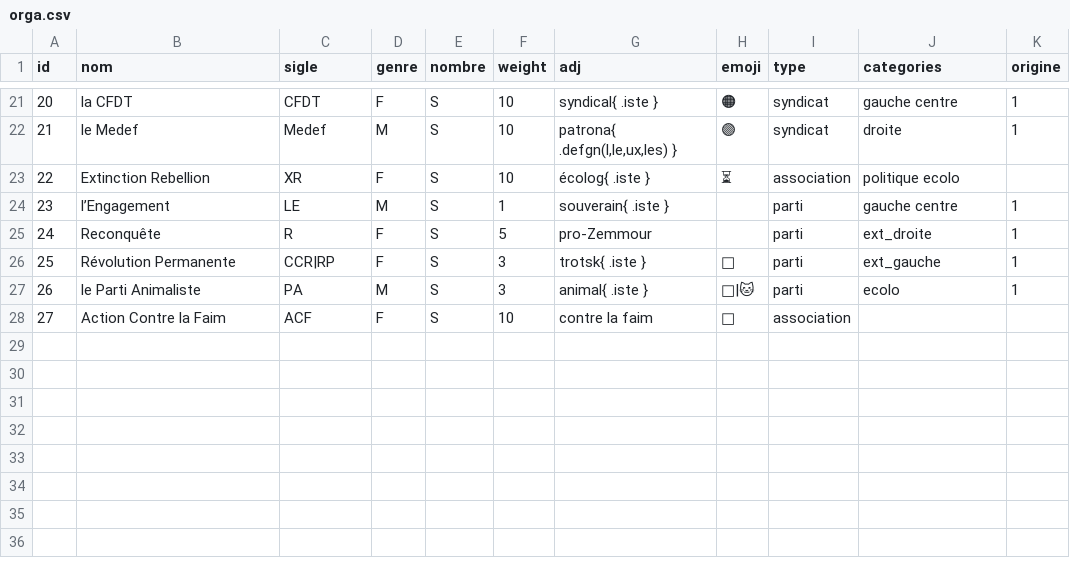
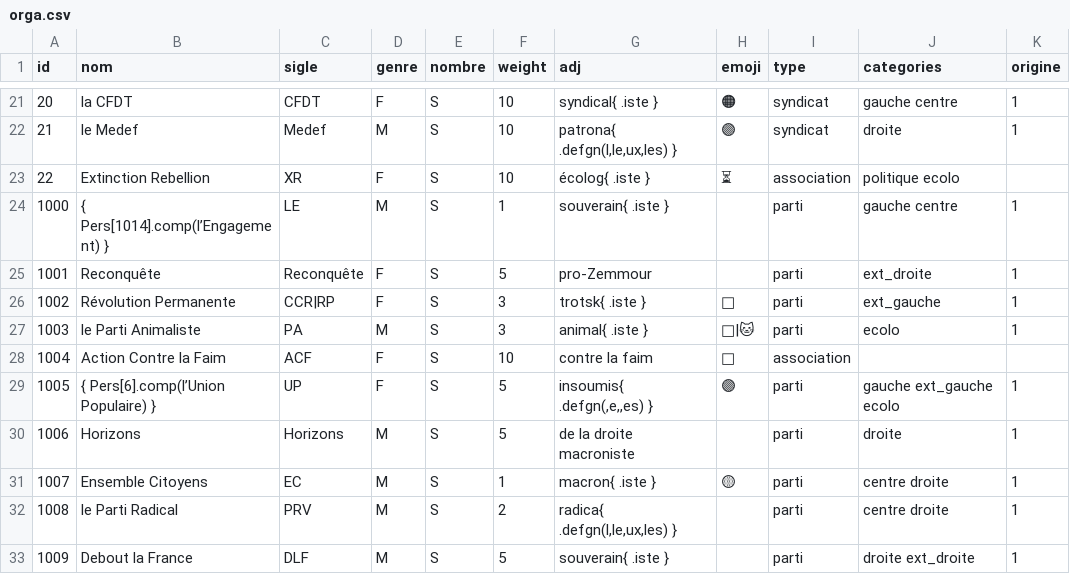
Before and after one commit to AlexieVQ/FlashNewsBot, a CSV file: regles/orga.csv, drawn as a sheet; only a part is shown, gaps mark what is left out; the diff names each change by its address in the sheet, - before the commit and + after, or states it on an @@ line.

Commit message:
Ajout de partis politiques

```diff
--- a/regles/orga.csv
+++ b/regles/orga.csv
@@ column A (id) renumbered between rows 24 and 28 @@
-B24 (nom): l’Engagement
+B24 (nom): { Pers[1014].comp(l’Engagement) }
-C25 (sigle): R
+C25 (sigle): Reconquête
+row 29: 1005 | { Pers[6].comp(l’Union Populaire) } | UP | F | S | 5 | insoumis{ .defgn(,e,,es) } | 🟣 | parti | gauche ext_gauche ecolo | 1
+row 30: 1006 | Horizons | Horizons | M | S | 5 | de la droite macroniste |  | parti | droite | 1
+row 31: 1007 | Ensemble Citoyens | EC | M | S | 1 | macron{ .iste } | 🟡 | parti | centre droite | 1
+row 32: 1008 | le Parti Radical | PRV | M | S | 2 | radica{ .defgn(l,le,ux,les) } |  | parti | centre droite | 1
+row 33: 1009 | Debout la France | DLF | M | S | 5 | souverain{ .iste } |  | parti | droite ext_droite | 1
```
